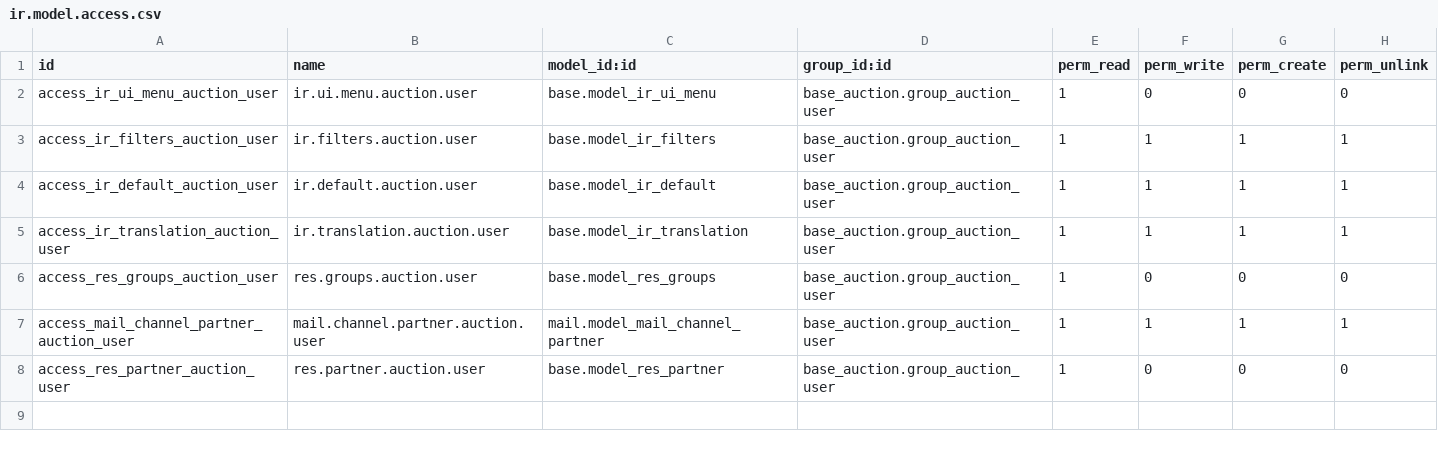
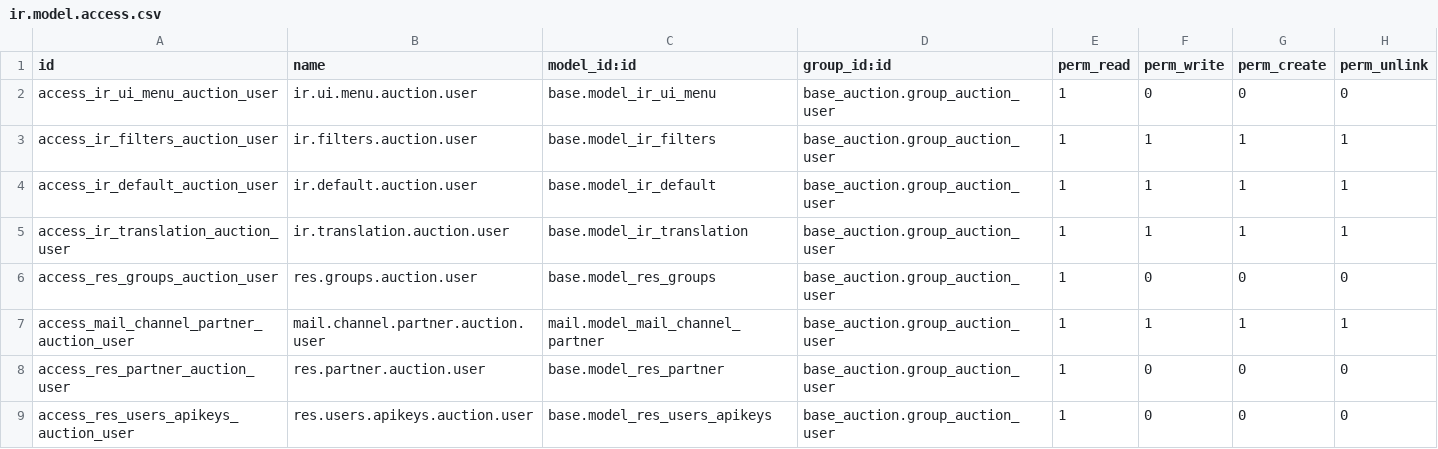
Before and after one commit to qrtl/ssta-custom, a CSV file: base_auction/security/ir.model.access.csv, drawn as a sheet.

Commit message:
[2528][FIX] base_auction: access rights to edit preferences

```diff
--- a/base_auction/security/ir.model.access.csv
+++ b/base_auction/security/ir.model.access.csv
@@ -8 +8,2 @@ access_mail_channel_partner_auction_user,mail.channel.partner.auction.user,mail.
 access_res_partner_auction_user,res.partner.auction.user,base.model_res_partner,base_auction.group_auction_user,1,0,0,0
+access_res_users_apikeys_auction_user,res.users.apikeys.auction.user,base.model_res_users_apikeys,base_auction.group_auction_user,1,0,0,0
```
Also changed, not shown: 2 other files.
